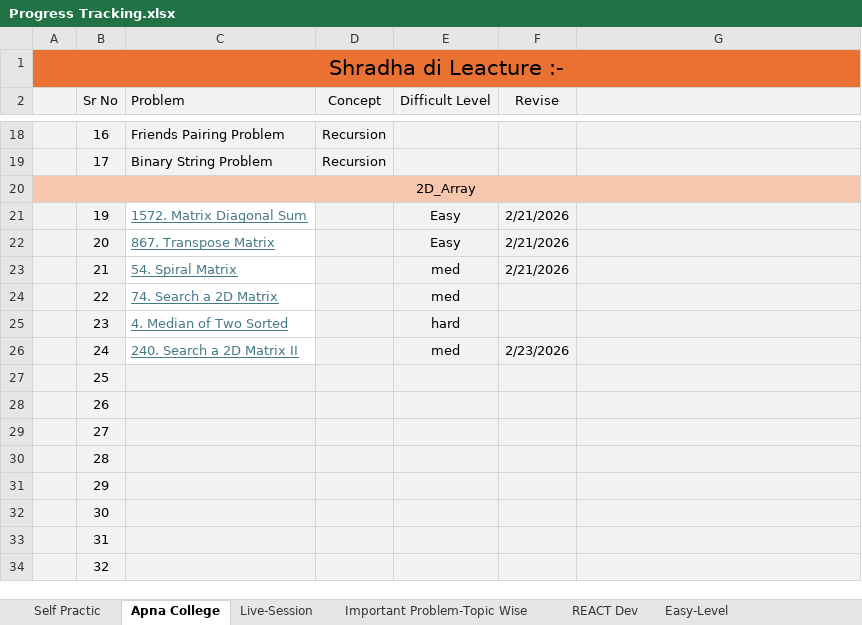
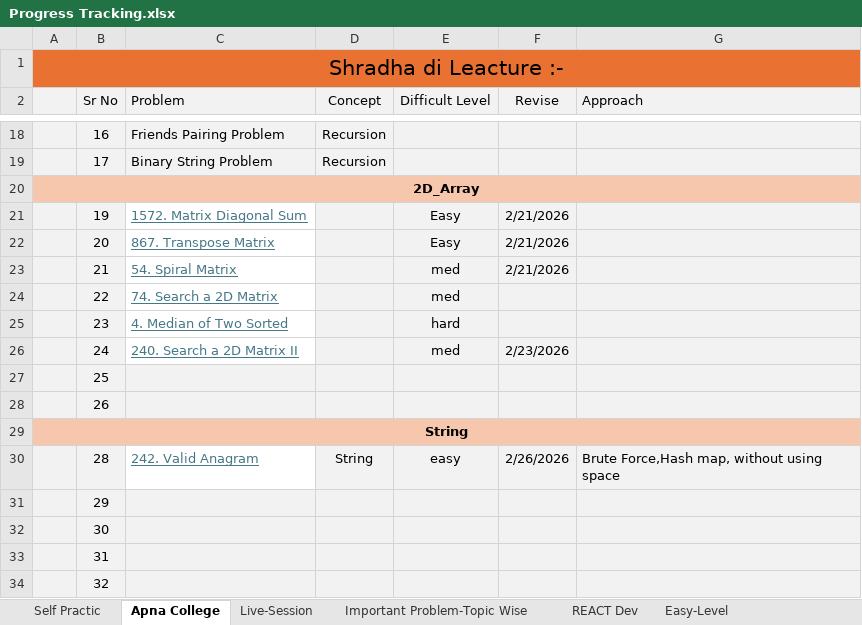
Before and after one commit to abhishek8414/DSA-JAVA, an Excel workbook: Progress Tracking.xlsx, sheet Apna College, drawn as a sheet; only a part is shown, gaps mark what is left out; values as stored, in another font and other column widths than the file's, no borders; removed rows and columns are numbered as before the commit, all else as after; the diff names each change by its address in the sheet, - before the commit and + after, or states it on an @@ line.

Commit message:
valid anagram in string toppic

```diff
--- a/Progress Tracking.xlsx (sheet Apna College)
+++ b/Progress Tracking.xlsx (sheet Apna College)
-G2: (empty)
+G2: Approach
-A20 bold: off
+A20 bold: on
-row 29:  | 27
+row 29: String
-C30 (Problem): (empty)
+C30 (Problem): 242. Valid Anagram
-C30 fill: #F2F2F2
+C30 fill: none
-D30 (Concept): (empty)
+D30 (Concept): String
-E30 (Difficult Level): (empty)
+E30 (Difficult Level): easy
-F30 (Revise): (empty)
+F30 (Revise): 2/26/2026
-G30 (Approach): (empty)
+G30 (Approach): Brute Force,Hash map, without using space
```
Also changed, not shown: 2 other files.
